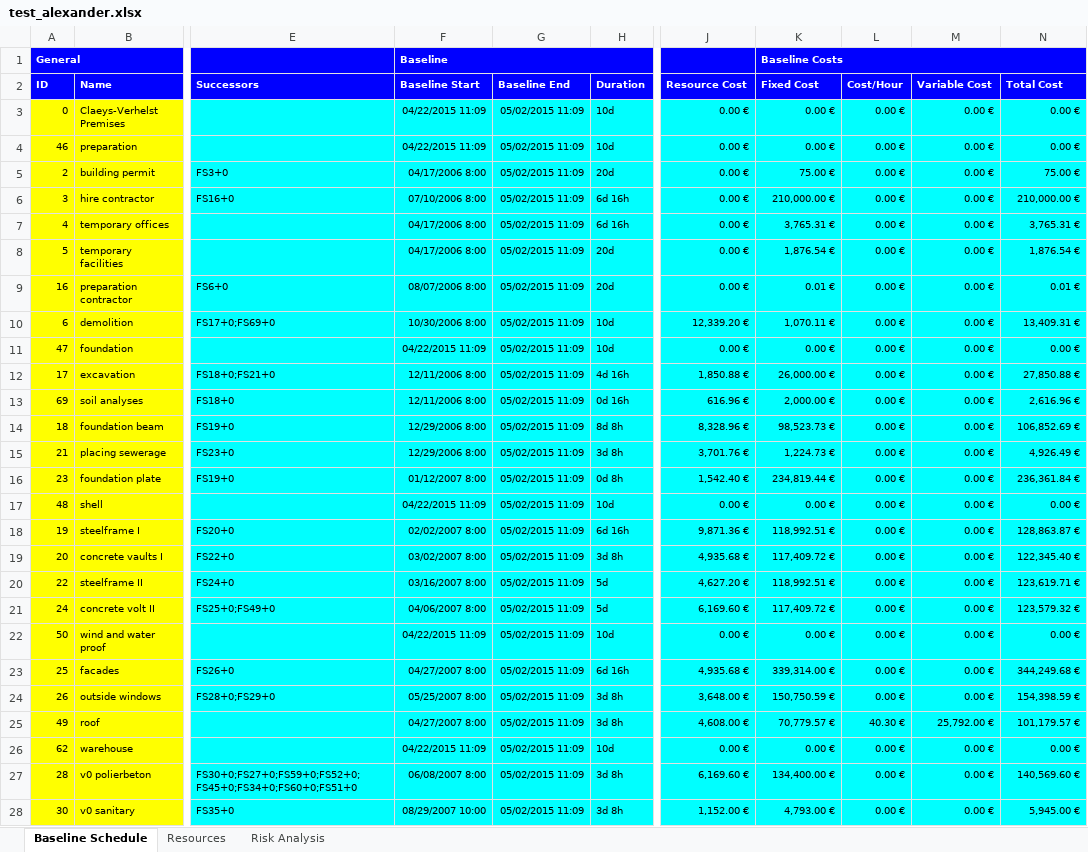
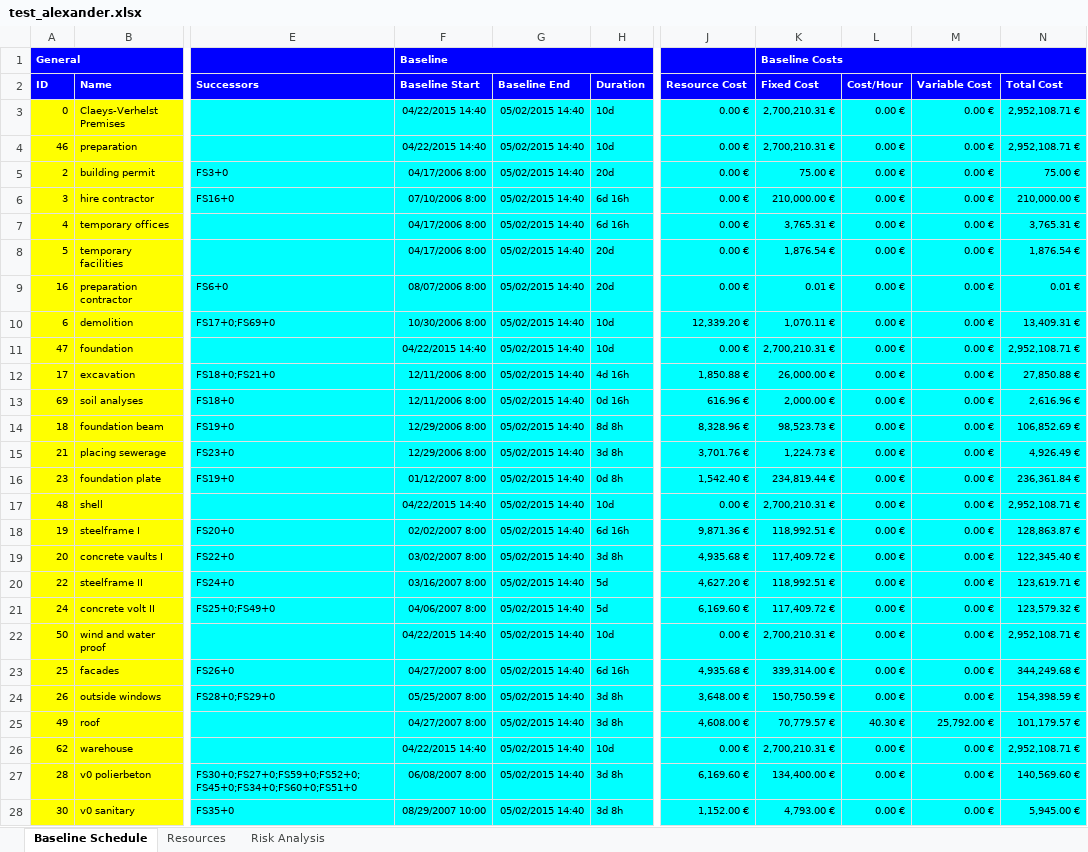
Before and after one commit to ghbonne/PMConverter, an Excel workbook: PMConverter/src/test_alexander.xlsx, sheet Baseline Schedule, drawn as a sheet; only a part is shown, gaps mark what is left out; values as stored, in another font and other column widths than the file's, no borders; the diff covers the shown part only; the diff names each change by its address in the sheet, - before the commit and + after, or states it on an @@ line.

Commit message:
Activity groups total/resource cost

```diff
--- a/PMConverter/src/test_alexander.xlsx (sheet Baseline Schedule)
+++ b/PMConverter/src/test_alexander.xlsx (sheet Baseline Schedule)
-F3:F4 (Baseline Start): 04/22/2015 11:09
+F3:F4 (Baseline Start): 04/22/2015 14:40
-G3:G28 (Baseline End): 05/02/2015 11:09
+G3:G28 (Baseline End): 05/02/2015 14:40
-K3:K4 (Fixed Cost): 0.00 €
+K3:K4 (Fixed Cost): 2,700,210.31 €
-N3:N4 (Total Cost): 0.00 €
+N3:N4 (Total Cost): 2,952,108.71 €
-F11 (Baseline Start): 04/22/2015 11:09
+F11 (Baseline Start): 04/22/2015 14:40
-K11 (Fixed Cost): 0.00 €
+K11 (Fixed Cost): 2,700,210.31 €
-N11 (Total Cost): 0.00 €
+N11 (Total Cost): 2,952,108.71 €
-F17 (Baseline Start): 04/22/2015 11:09
+F17 (Baseline Start): 04/22/2015 14:40
-K17 (Fixed Cost): 0.00 €
+K17 (Fixed Cost): 2,700,210.31 €
-N17 (Total Cost): 0.00 €
+N17 (Total Cost): 2,952,108.71 €
-F22 (Baseline Start): 04/22/2015 11:09
+F22 (Baseline Start): 04/22/2015 14:40
-K22 (Fixed Cost): 0.00 €
+K22 (Fixed Cost): 2,700,210.31 €
-N22 (Total Cost): 0.00 €
+N22 (Total Cost): 2,952,108.71 €
-F26 (Baseline Start): 04/22/2015 11:09
+F26 (Baseline Start): 04/22/2015 14:40
-K26 (Fixed Cost): 0.00 €
+K26 (Fixed Cost): 2,700,210.31 €
-N26 (Total Cost): 0.00 €
+N26 (Total Cost): 2,952,108.71 €
```
Also changed, not shown: 45 edited cells elsewhere in this sheet, 1 other file.
